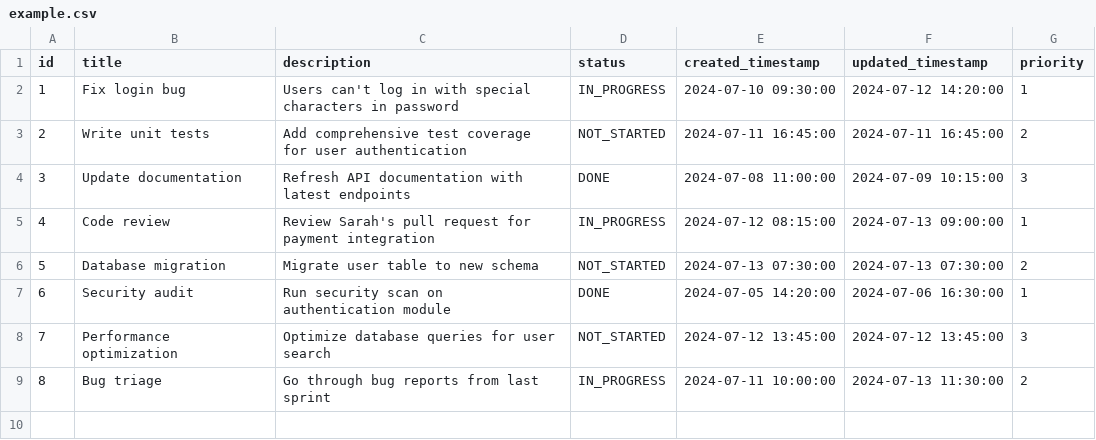
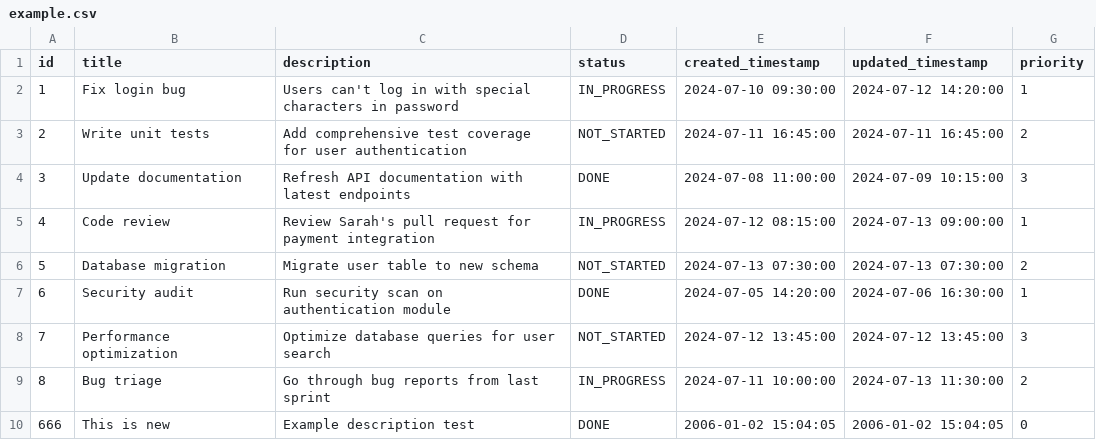
Before and after one commit to JonathanCBU/go-todos, a CSV file: example.csv, drawn as a sheet.

```diff
--- a/example.csv
+++ b/example.csv
@@ -9 +9,2 @@ id,title,description,status,created_timestamp,updated_timestamp,priority
 8,Bug triage,Go through bug reports from last sprint,IN_PROGRESS,2024-07-11 10:00:00,2024-07-13 11:30:00,2
+666,This is new,Example description test,DONE,2006-01-02 15:04:05,2006-01-02 15:04:05,0
```
Also changed, not shown: 4 other files.
